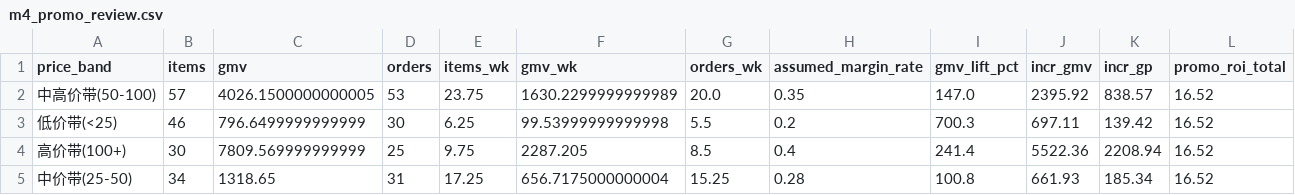
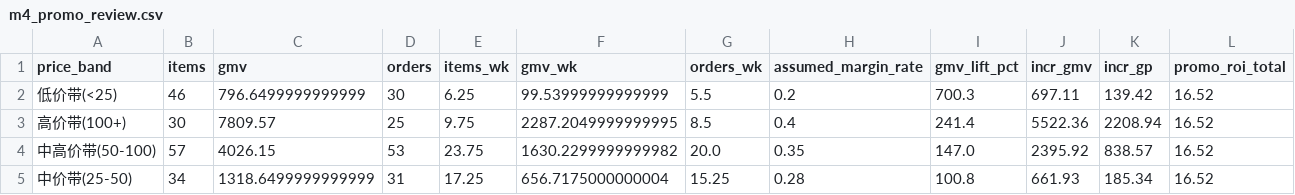
Before and after one commit to Martin-cell-blip/category-management-sim, a CSV file: output/m4_promo_review.csv, drawn as a sheet.

```diff
--- a/output/m4_promo_review.csv
+++ b/output/m4_promo_review.csv
@@ -1,5 +1,5 @@
 price_band,items,gmv,orders,items_wk,gmv_wk,orders_wk,assumed_margin_rate,gmv_lift_pct,incr_gmv,incr_gp,promo_roi_total
-中高价带(50-100),57,4026.1500000000005,53,23.75,1630.2299999999989,20.0,0.35,147.0,2395.92,838.57,16.52
-低价带(<25),46,796.6499999999999,30,6.25,99.53999999999998,5.5,0.2,700.3,697.11,139.42,16.52
-高价带(100+),30,7809.569999999999,25,9.75,2287.205,8.5,0.4,241.4,5522.36,2208.94,16.52
-中价带(25-50),34,1318.65,31,17.25,656.7175000000004,15.25,0.28,100.8,661.93,185.34,16.52
+低价带(<25),46,796.6499999999999,30,6.25,99.53999999999999,5.5,0.2,700.3,697.11,139.42,16.52
+高价带(100+),30,7809.57,25,9.75,2287.2049999999995,8.5,0.4,241.4,5522.36,2208.94,16.52
+中高价带(50-100),57,4026.15,53,23.75,1630.2299999999982,20.0,0.35,147.0,2395.92,838.57,16.52
+中价带(25-50),34,1318.6499999999999,31,17.25,656.7175000000004,15.25,0.28,100.8,661.93,185.34,16.52
```
Also changed, not shown: output/m2_delist_list.csv, output/m2_sku_scorecard.csv, 20 other files.
